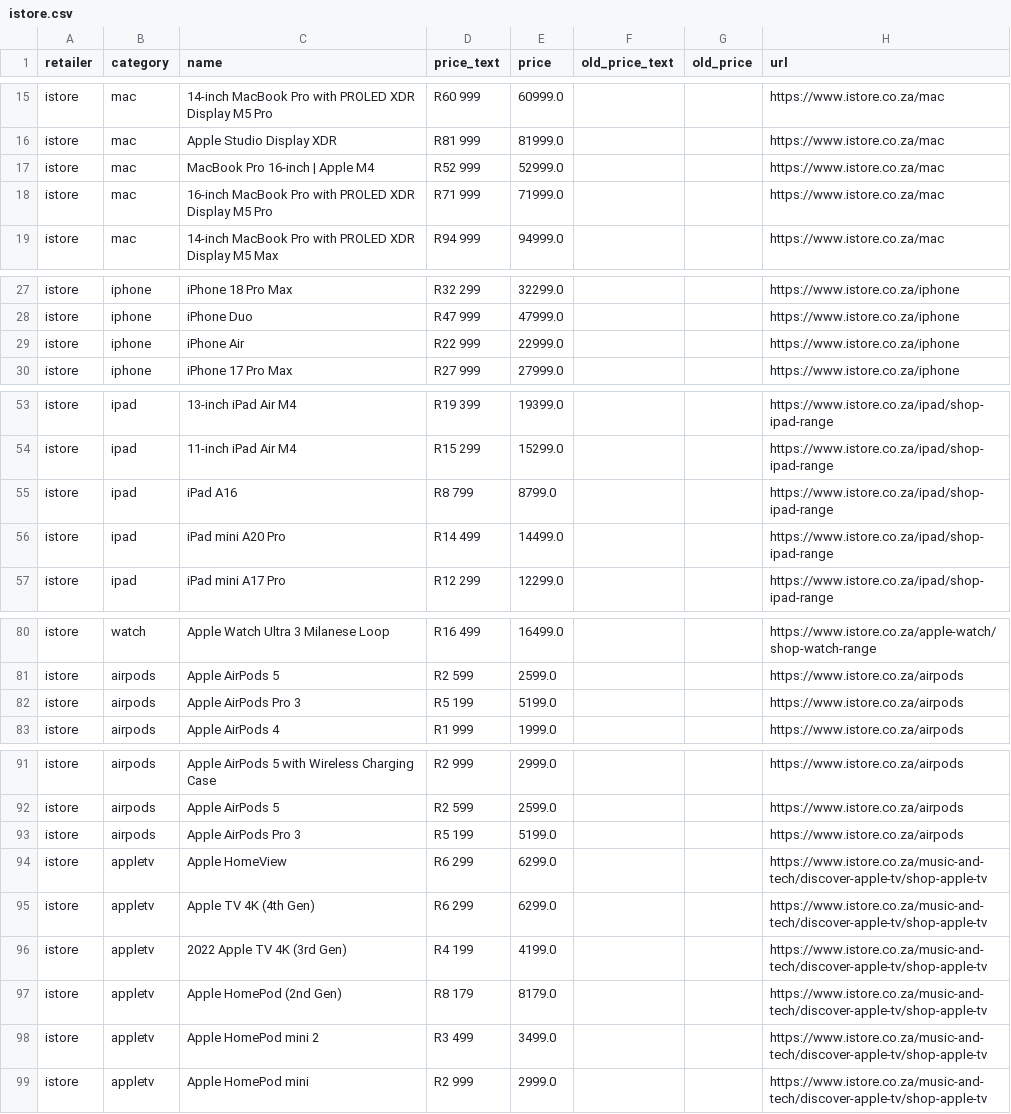
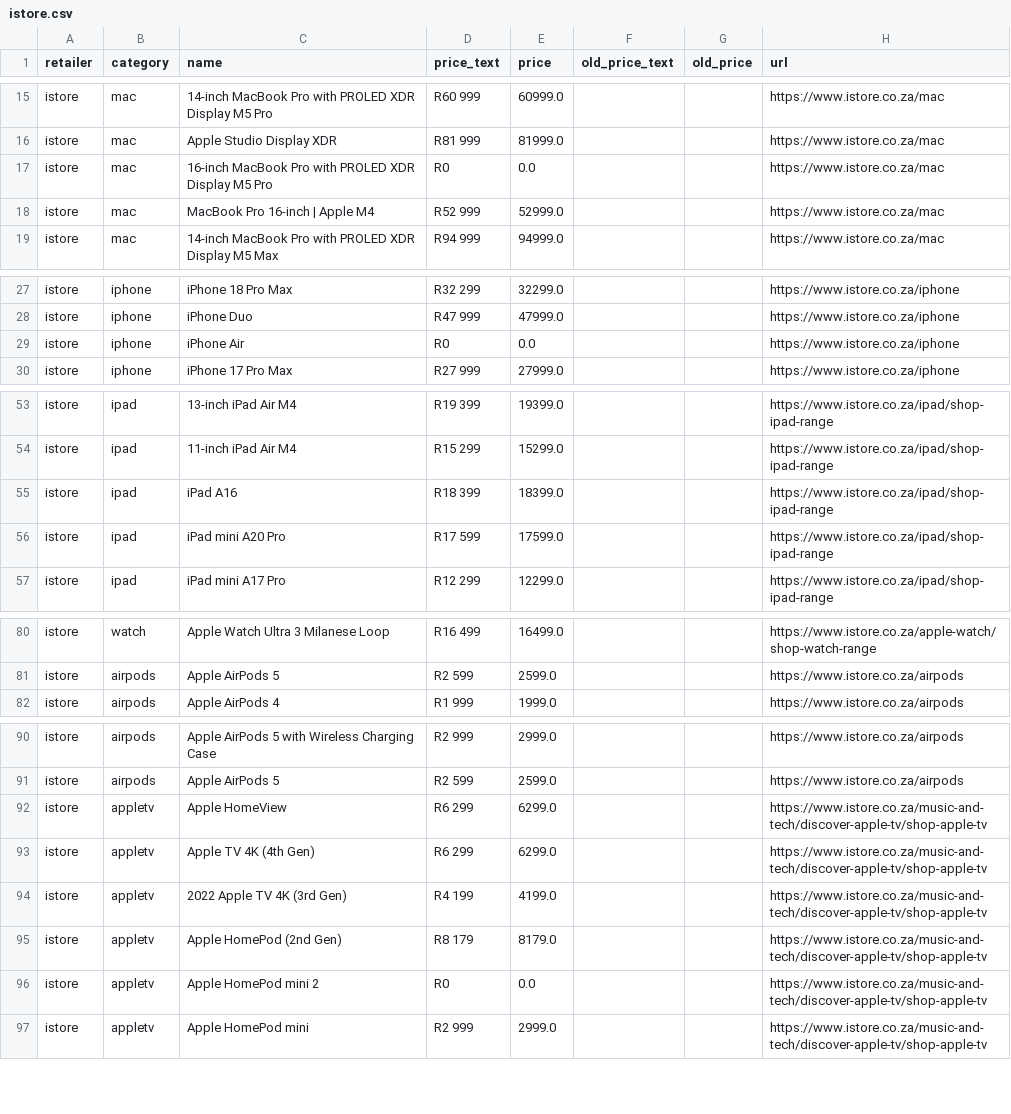
Before and after one commit to cd5wtsnct4-bot/digicape, a CSV file: data/istore.csv, drawn as a sheet; only a part is shown, gaps mark what is left out; the diff covers the shown part only.

```diff
--- a/data/istore.csv
+++ b/data/istore.csv
@@ -16,4 +16,4 @@ istore,mac,14-inch MacBook Pro with PROLED XDR Display M5 Pro,R60 999,60999.0,,,
 istore,mac,Apple Studio Display XDR,R81 999,81999.0,,,https://www.istore.co.za/mac
+istore,mac,16-inch MacBook Pro with PROLED XDR Display M5 Pro,R0,0.0,,,https://www.istore.co.za/mac
 istore,mac,MacBook Pro 16-inch | Apple M4,R52 999,52999.0,,,https://www.istore.co.za/mac
-istore,mac,16-inch MacBook Pro with PROLED XDR Display M5 Pro,R71 999,71999.0,,,https://www.istore.co.za/mac
 istore,mac,14-inch MacBook Pro with PROLED XDR Display M5 Max,R94 999,94999.0,,,https://www.istore.co.za/mac
@@ -28,3 +28,3 @@ istore,iphone,iPhone 18 Pro Max,R32 299,32299.0,,,https://www.istore.co.za/iphon
 istore,iphone,iPhone Duo,R47 999,47999.0,,,https://www.istore.co.za/iphone
-istore,iphone,iPhone Air,R22 999,22999.0,,,https://www.istore.co.za/iphone
+istore,iphone,iPhone Air,R0,0.0,,,https://www.istore.co.za/iphone
 istore,iphone,iPhone 17 Pro Max,R27 999,27999.0,,,https://www.istore.co.za/iphone
@@ -54,4 +54,4 @@ istore,ipad,13-inch iPad Air M4,R19 399,19399.0,,,https://www.istore.co.za/ipad/
 istore,ipad,11-inch iPad Air M4,R15 299,15299.0,,,https://www.istore.co.za/ipad/shop-ipad-range
-istore,ipad,iPad A16,R8 799,8799.0,,,https://www.istore.co.za/ipad/shop-ipad-range
-istore,ipad,iPad mini A20 Pro,R14 499,14499.0,,,https://www.istore.co.za/ipad/shop-ipad-range
+istore,ipad,iPad A16,R18 399,18399.0,,,https://www.istore.co.za/ipad/shop-ipad-range
+istore,ipad,iPad mini A20 Pro,R17 599,17599.0,,,https://www.istore.co.za/ipad/shop-ipad-range
 istore,ipad,iPad mini A17 Pro,R12 299,12299.0,,,https://www.istore.co.za/ipad/shop-ipad-range
@@ -81,3 +81,2 @@ istore,watch,Apple Watch Ultra 3 Milanese Loop,R16 499,16499.0,,,https://www.ist
 istore,airpods,Apple AirPods 5,R2 599,2599.0,,,https://www.istore.co.za/airpods
-istore,airpods,Apple AirPods Pro 3,R5 199,5199.0,,,https://www.istore.co.za/airpods
 istore,airpods,Apple AirPods 4,R1 999,1999.0,,,https://www.istore.co.za/airpods
@@ -92,3 +91,2 @@ istore,airpods,Apple AirPods 5 with Wireless Charging Case,R2 999,2999.0,,,https
 istore,airpods,Apple AirPods 5,R2 599,2599.0,,,https://www.istore.co.za/airpods
-istore,airpods,Apple AirPods Pro 3,R5 199,5199.0,,,https://www.istore.co.za/airpods
 istore,appletv,Apple HomeView,R6 299,6299.0,,,https://www.istore.co.za/music-and-tech/discover-apple-tv/shop-apple-tv
@@ -97,3 +95,3 @@ istore,appletv,2022 Apple TV 4K (3rd Gen),R4 199,4199.0,,,https://www.istore.co.
 istore,appletv,Apple HomePod (2nd Gen),R8 179,8179.0,,,https://www.istore.co.za/music-and-tech/discover-apple-tv/shop-apple-tv
-istore,appletv,Apple HomePod mini 2,R3 499,3499.0,,,https://www.istore.co.za/music-and-tech/discover-apple-tv/shop-apple-tv
+istore,appletv,Apple HomePod mini 2,R0,0.0,,,https://www.istore.co.za/music-and-tech/discover-apple-tv/shop-apple-tv
 istore,appletv,Apple HomePod mini,R2 999,2999.0,,,https://www.istore.co.za/music-and-tech/discover-apple-tv/shop-apple-tv
```
Also changed, not shown: 10 edited cells elsewhere in this file, 6 other files.
